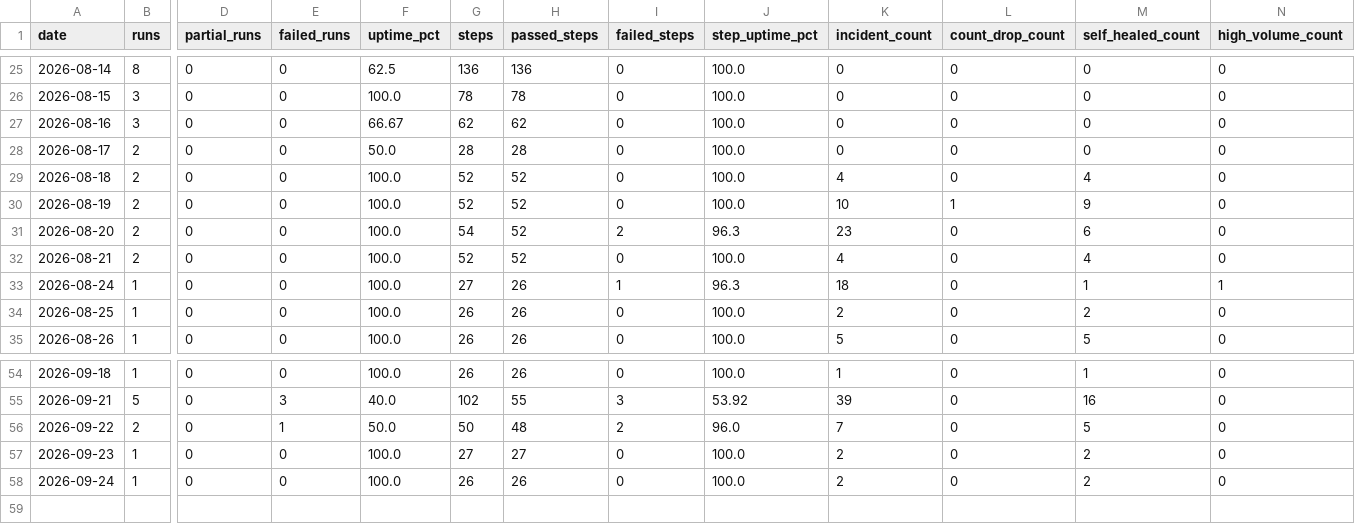
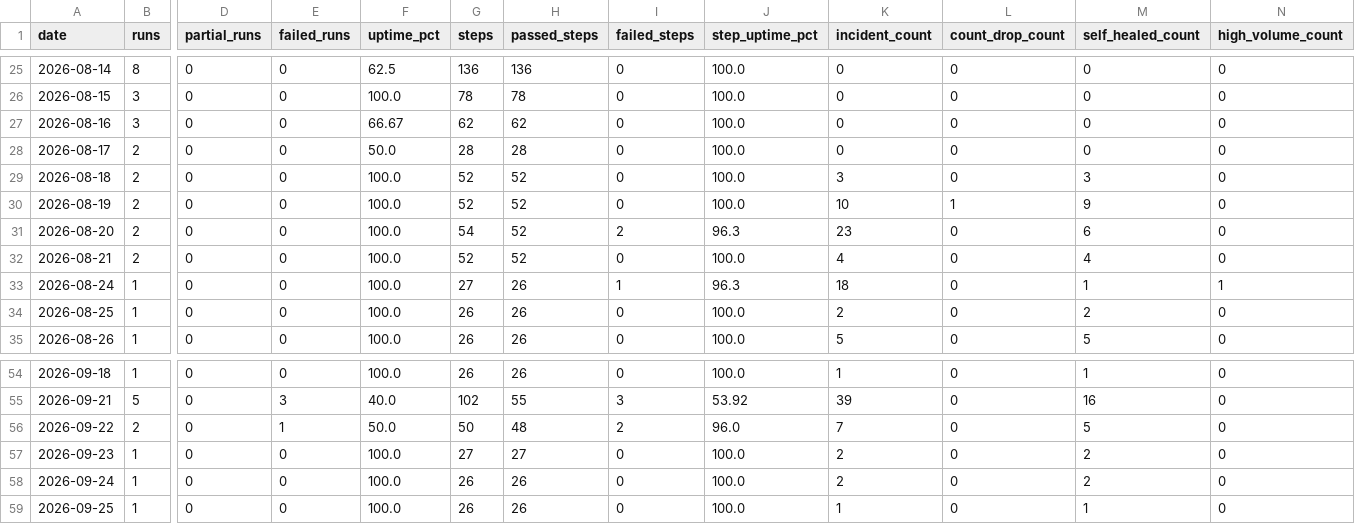
Before and after one commit to MikeWooCerna/Pac-Biz, a CSV file: pipeline_daily_uptime.csv, drawn as a sheet; only a part is shown, gaps mark what is left out; rows hold the shown columns only; the diff names each change by its address in the sheet, - before the commit and + after, or states it on an @@ line.

```diff
--- a/pipeline_daily_uptime.csv
+++ b/pipeline_daily_uptime.csv
-K29 (incident_count): 4
+K29 (incident_count): 3
-M29 (self_healed_count): 4
+M29 (self_healed_count): 3
+row 59: 2026-09-25 | 1 | 0 | 0 | 100.0 | 26 | 26 | 0 | 100.0 | 1 | 0 | 1 | 0
```
Also changed, not shown: pipeline_step_history.csv, 2 other files.
